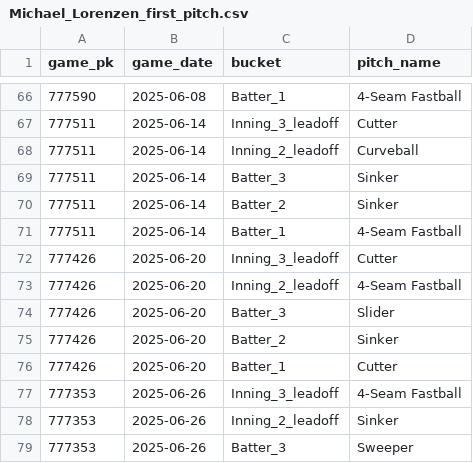
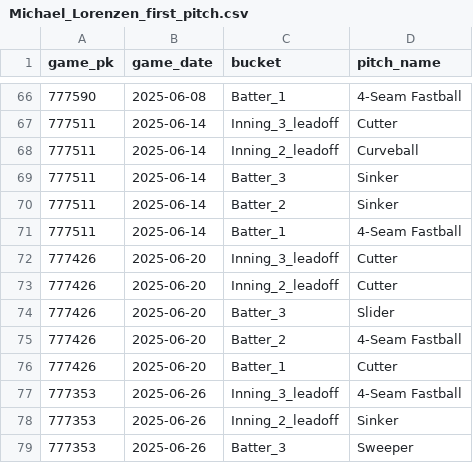
Before and after one commit to kuhny243/pitch-mix-tracker, a CSV file: Michael_Lorenzen_first_pitch.csv, drawn as a sheet; only a part is shown, gaps mark what is left out.

```diff
--- a/Michael_Lorenzen_first_pitch.csv
+++ b/Michael_Lorenzen_first_pitch.csv
@@ -72,5 +72,5 @@ game_pk,game_date,bucket,pitch_name
 777426,2025-06-20,Inning_3_leadoff,Cutter
-777426,2025-06-20,Inning_2_leadoff,4-Seam Fastball
+777426,2025-06-20,Inning_2_leadoff,Cutter
 777426,2025-06-20,Batter_3,Slider
-777426,2025-06-20,Batter_2,Sinker
+777426,2025-06-20,Batter_2,4-Seam Fastball
 777426,2025-06-20,Batter_1,Cutter
```
Also changed, not shown: Michael_Lorenzen_first_pitch_summary.csv.
